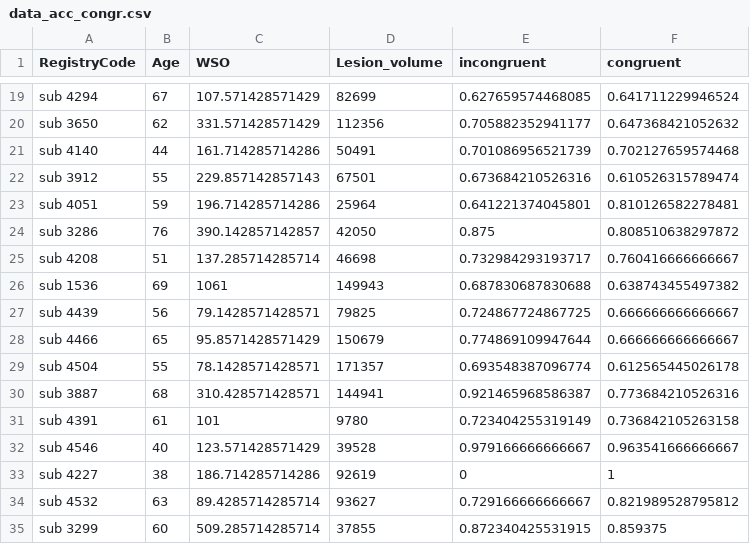
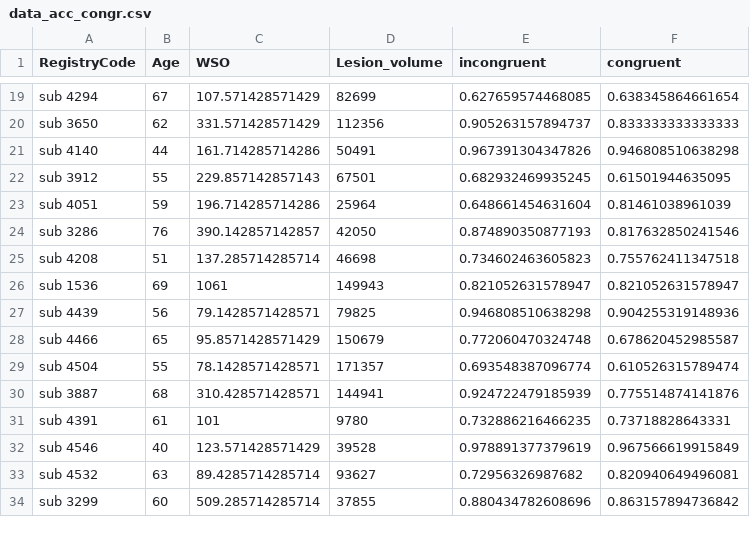
Before and after one commit to piasiegel/Statistics_MA_Thesis, a CSV file: RData/data_acc_congr.csv, drawn as a sheet; only a part is shown, gaps mark what is left out; the diff covers the shown part only.

```diff
--- a/RData/data_acc_congr.csv
+++ b/RData/data_acc_congr.csv
@@ -19,17 +19,16 @@
-"sub 4294",67,107.571428571429,82699,0.627659574468085,0.641711229946524
-"sub 3650",62,331.571428571429,112356,0.705882352941177,0.647368421052632
-"sub 4140",44,161.714285714286,50491,0.701086956521739,0.702127659574468
-"sub 3912",55,229.857142857143,67501,0.673684210526316,0.610526315789474
-"sub 4051",59,196.714285714286,25964,0.641221374045801,0.810126582278481
-"sub 3286",76,390.142857142857,42050,0.875,0.808510638297872
-"sub 4208",51,137.285714285714,46698,0.732984293193717,0.760416666666667
-"sub 1536",69,1061,149943,0.687830687830688,0.638743455497382
-"sub 4439",56,79.1428571428571,79825,0.724867724867725,0.666666666666667
-"sub 4466",65,95.8571428571429,150679,0.774869109947644,0.666666666666667
-"sub 4504",55,78.1428571428571,171357,0.693548387096774,0.612565445026178
-"sub 3887",68,310.428571428571,144941,0.921465968586387,0.773684210526316
-"sub 4391",61,101,9780,0.723404255319149,0.736842105263158
-"sub 4546",40,123.571428571429,39528,0.979166666666667,0.963541666666667
-"sub 4227",38,186.714285714286,92619,0,1
-"sub 4532",63,89.4285714285714,93627,0.729166666666667,0.821989528795812
-"sub 3299",60,509.285714285714,37855,0.872340425531915,0.859375
+"sub 4294",67,107.571428571429,82699,0.627659574468085,0.638345864661654
+"sub 3650",62,331.571428571429,112356,0.905263157894737,0.833333333333333
+"sub 4140",44,161.714285714286,50491,0.967391304347826,0.946808510638298
+"sub 3912",55,229.857142857143,67501,0.682932469935245,0.61501944635095
+"sub 4051",59,196.714285714286,25964,0.648661454631604,0.81461038961039
+"sub 3286",76,390.142857142857,42050,0.874890350877193,0.817632850241546
+"sub 4208",51,137.285714285714,46698,0.734602463605823,0.755762411347518
+"sub 1536",69,1061,149943,0.821052631578947,0.821052631578947
+"sub 4439",56,79.1428571428571,79825,0.946808510638298,0.904255319148936
+"sub 4466",65,95.8571428571429,150679,0.772060470324748,0.678620452985587
+"sub 4504",55,78.1428571428571,171357,0.693548387096774,0.610526315789474
+"sub 3887",68,310.428571428571,144941,0.924722479185939,0.775514874141876
+"sub 4391",61,101,9780,0.732886216466235,0.73718828643331
+"sub 4546",40,123.571428571429,39528,0.978891377379619,0.967566619915849
+"sub 4532",63,89.4285714285714,93627,0.72956326987682,0.820940649496081
+"sub 3299",60,509.285714285714,37855,0.880434782608696,0.863157894736842
```
Also changed, not shown: 1 removed row and 44 edited cells elsewhere in this file.
